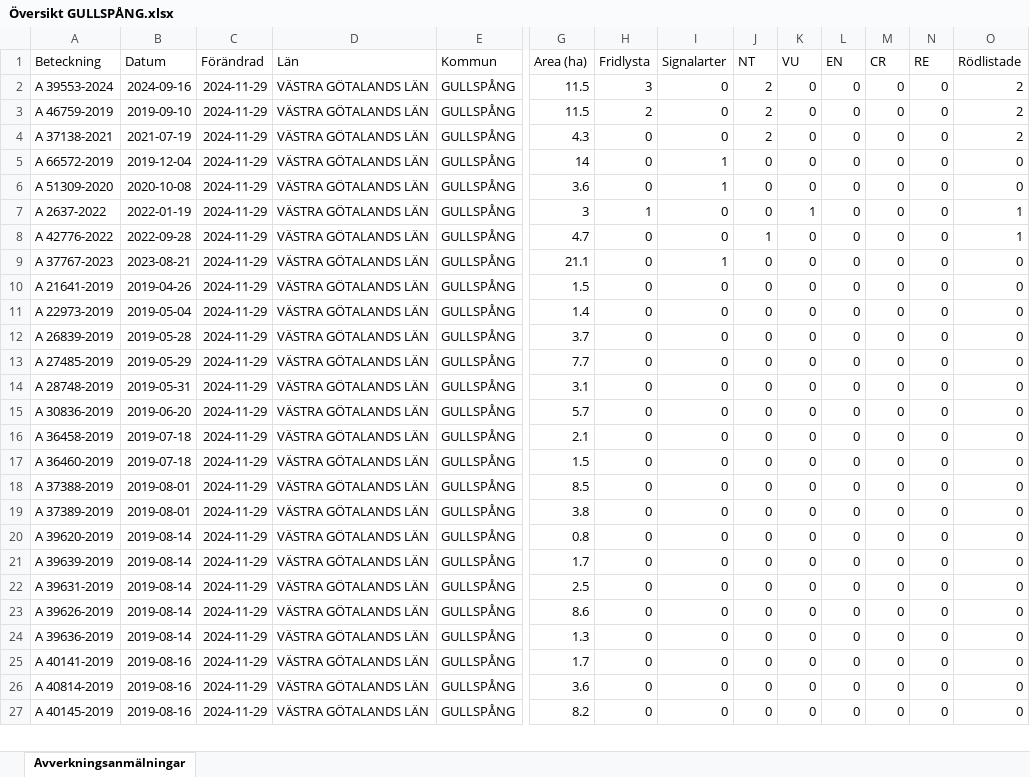
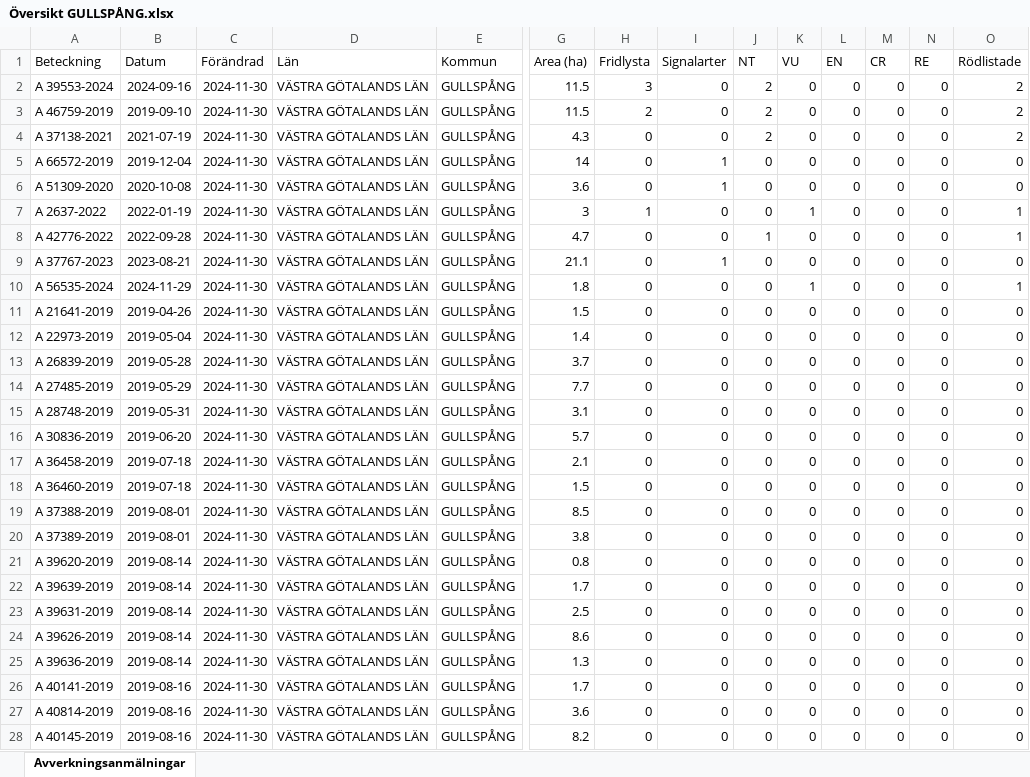
Before and after one commit to klasma/Logging_1447, an Excel workbook: Översikt GULLSPÅNG.xlsx, sheet Avverkningsanmälningar, drawn as a sheet; only a part is shown, gaps mark what is left out; values as stored, in another font and other column widths than the file's, no borders; addresses are those after the commit; rows hold the shown columns only; the diff covers the shown part only; the diff names each change by its address in the sheet, - before the commit and + after, or states it on an @@ line.

```diff
--- a/Översikt GULLSPÅNG.xlsx (sheet Avverkningsanmälningar)
+++ b/Översikt GULLSPÅNG.xlsx (sheet Avverkningsanmälningar)
-C2:C9 (Förändrad): 2024-11-29
+C2:C9 (Förändrad): 2024-11-30
+row 10: A 56535-2024 | 2024-11-29 | 2024-11-30 | VÄSTRA GÖTALANDS LÄN | GULLSPÅNG | 1.8 | 0 | 0 | 0 | 1 | 0 | 0 | 0 | 1
-C11:C28 (Förändrad): 2024-11-29
+C11:C28 (Förändrad): 2024-11-30
```
Also changed, not shown: 4 added rows, 2 removed rows and 387 edited cells elsewhere in this sheet, artfynd/A 2637-2022 artfynd.xlsx, artfynd/A 37138-2021 artfynd.xlsx, 46 other files.
